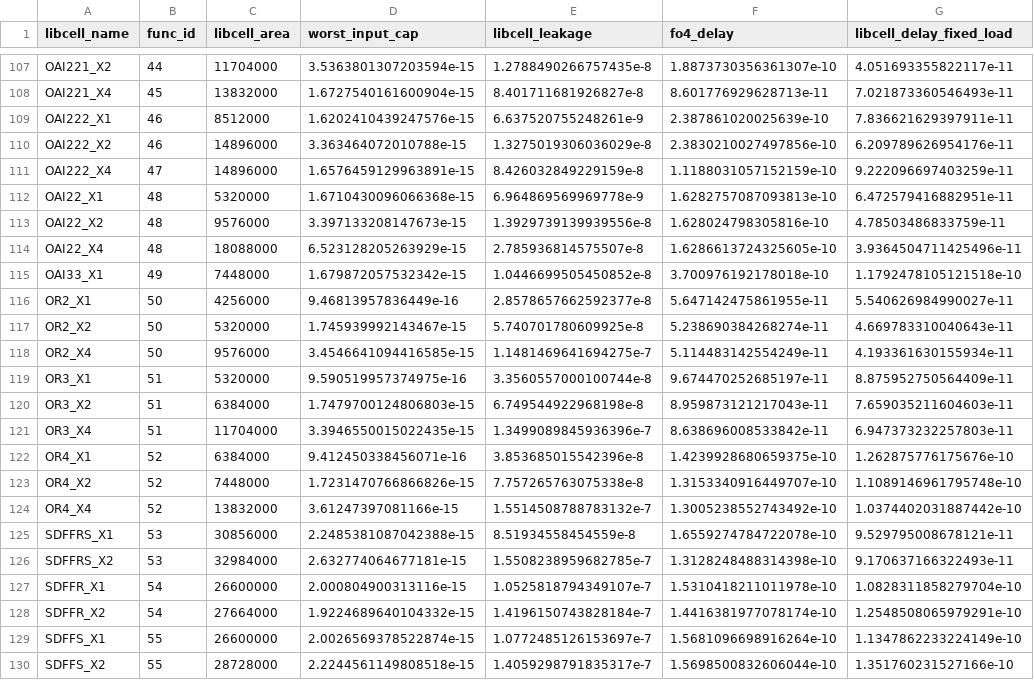
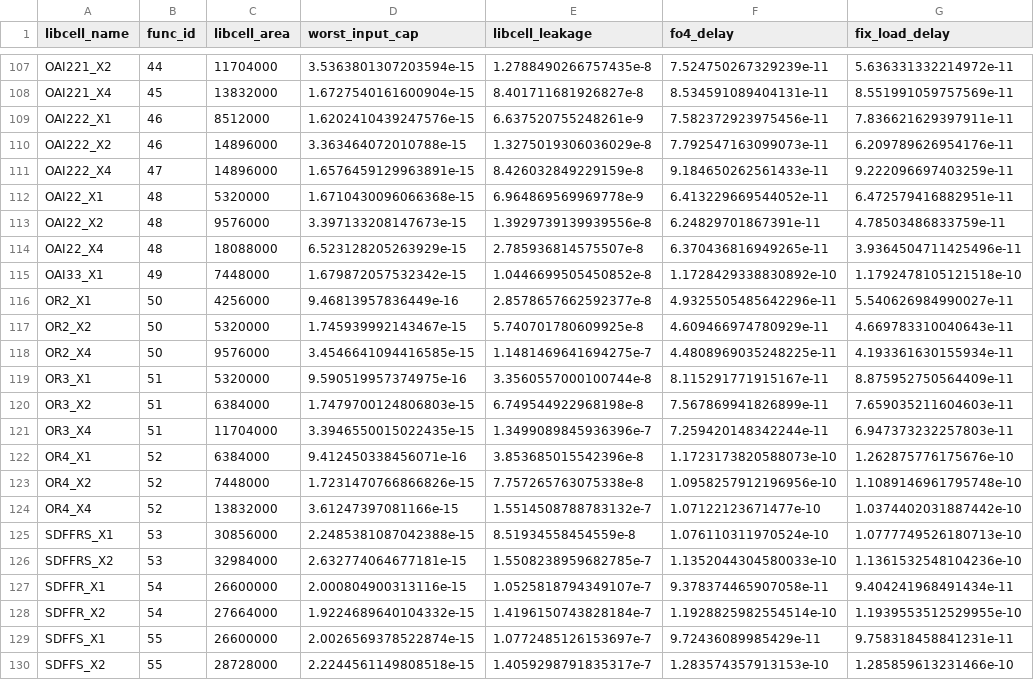
Before and after one commit to NVlabs/CircuitOps, a CSV file: IRs/nangate45/bp_be/libcell_properties.csv, drawn as a sheet; only a part is shown, gaps mark what is left out; the diff covers the shown part only; the diff names each change by its address in the sheet, - before the commit and + after, or states it on an @@ line.

```diff
--- a/IRs/nangate45/bp_be/libcell_properties.csv
+++ b/IRs/nangate45/bp_be/libcell_properties.csv
-G1: libcell_delay_fixed_load
+G1: fix_load_delay
-F107 (fo4_delay): 1.8873730356361307e-10
+F107 (fo4_delay): 7.524750267329239e-11
-G107 (fix_load_delay): 4.051693355822117e-11
+G107 (fix_load_delay): 5.636331332214972e-11
-F108 (fo4_delay): 8.601776929628713e-11
+F108 (fo4_delay): 8.534591089404131e-11
-G108 (fix_load_delay): 7.021873360546493e-11
+G108 (fix_load_delay): 8.551991059757569e-11
-F109 (fo4_delay): 2.387861020025639e-10
+F109 (fo4_delay): 7.582372923975456e-11
-F110 (fo4_delay): 2.3830210027497856e-10
+F110 (fo4_delay): 7.792547163099073e-11
-F111 (fo4_delay): 1.1188031057152159e-10
+F111 (fo4_delay): 9.184650262561433e-11
-F112 (fo4_delay): 1.6282757087093813e-10
+F112 (fo4_delay): 6.413229669544052e-11
-F113 (fo4_delay): 1.628024798305816e-10
+F113 (fo4_delay): 6.24829701867391e-11
-F114 (fo4_delay): 1.6286613724325605e-10
+F114 (fo4_delay): 6.370436816949265e-11
-F115 (fo4_delay): 3.700976192178018e-10
+F115 (fo4_delay): 1.1728429338830892e-10
-F116 (fo4_delay): 5.647142475861955e-11
+F116 (fo4_delay): 4.9325505485642296e-11
-F117 (fo4_delay): 5.238690384268274e-11
+F117 (fo4_delay): 4.609466974780929e-11
-F118 (fo4_delay): 5.114483142554249e-11
+F118 (fo4_delay): 4.4808969035248225e-11
-F119 (fo4_delay): 9.674470252685197e-11
+F119 (fo4_delay): 8.115291771915167e-11
-F120 (fo4_delay): 8.959873121217043e-11
+F120 (fo4_delay): 7.567869941826899e-11
-F121 (fo4_delay): 8.638696008533842e-11
+F121 (fo4_delay): 7.259420148342244e-11
-F122 (fo4_delay): 1.4239928680659375e-10
+F122 (fo4_delay): 1.1723173820588073e-10
-F123 (fo4_delay): 1.3153340916449707e-10
+F123 (fo4_delay): 1.0958257912196956e-10
-F124 (fo4_delay): 1.3005238552743492e-10
+F124 (fo4_delay): 1.07122123671477e-10
-F125 (fo4_delay): 1.6559274784722078e-10
+F125 (fo4_delay): 1.076110311970524e-10
-G125 (fix_load_delay): 9.529795008678121e-11
+G125 (fix_load_delay): 1.0777749526180713e-10
-F126 (fo4_delay): 1.3128248488314398e-10
+F126 (fo4_delay): 1.1352044304580033e-10
-G126 (fix_load_delay): 9.170637166322493e-11
+G126 (fix_load_delay): 1.1361532548104236e-10
-F127 (fo4_delay): 1.5310418211011978e-10
+F127 (fo4_delay): 9.378374465907058e-11
-G127 (fix_load_delay): 1.0828311858279704e-10
+G127 (fix_load_delay): 9.404241968491434e-11
-F128 (fo4_delay): 1.4416381977078174e-10
+F128 (fo4_delay): 1.1928825982554514e-10
-G128 (fix_load_delay): 1.2548508065979291e-10
+G128 (fix_load_delay): 1.1939553512529955e-10
-F129 (fo4_delay): 1.5681096698916264e-10
+F129 (fo4_delay): 9.72436089985429e-11
-G129 (fix_load_delay): 1.1347862233224149e-10
+G129 (fix_load_delay): 9.758318458841231e-11
-F130 (fo4_delay): 1.5698500832606044e-10
+F130 (fo4_delay): 1.283574357913153e-10
-G130 (fix_load_delay): 1.351760231527166e-10
+G130 (fix_load_delay): 1.285859613231466e-10
```
Also changed, not shown: 130 edited cells elsewhere in this file, IRs/nangate45/aes/libcell_properties.csv, IRs/nangate45/bp_fe/libcell_properties.csv, 8 other files.
